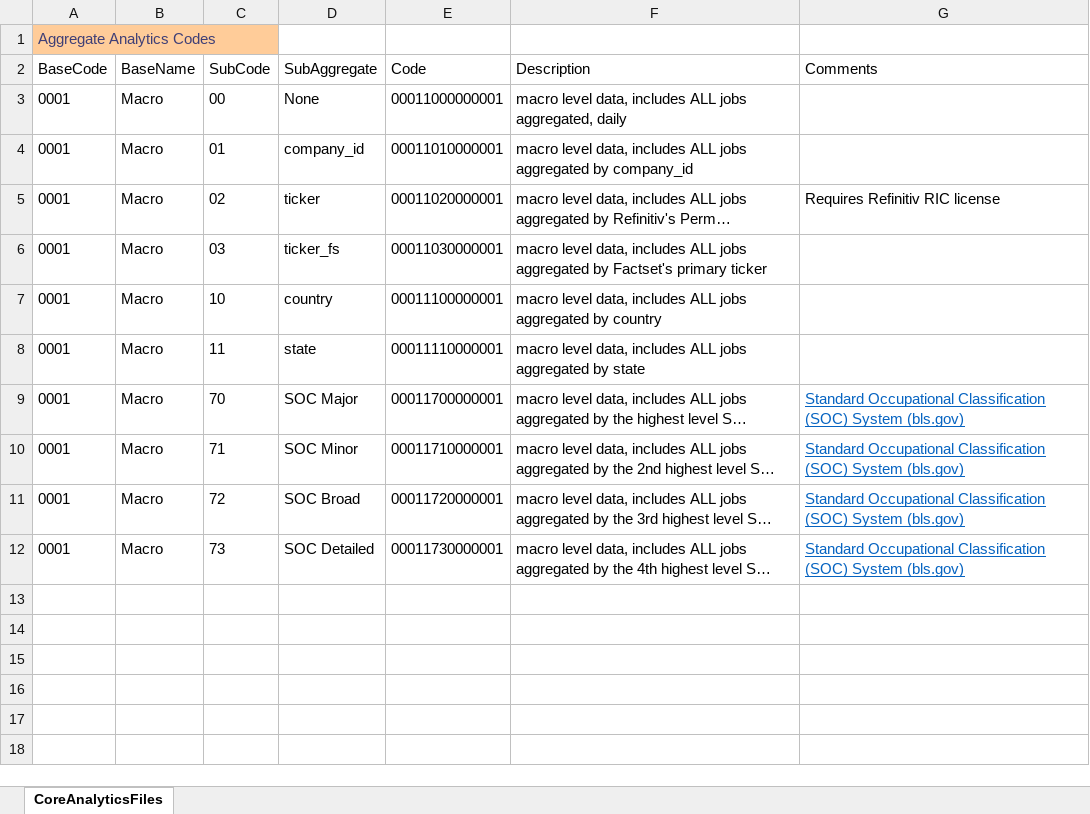
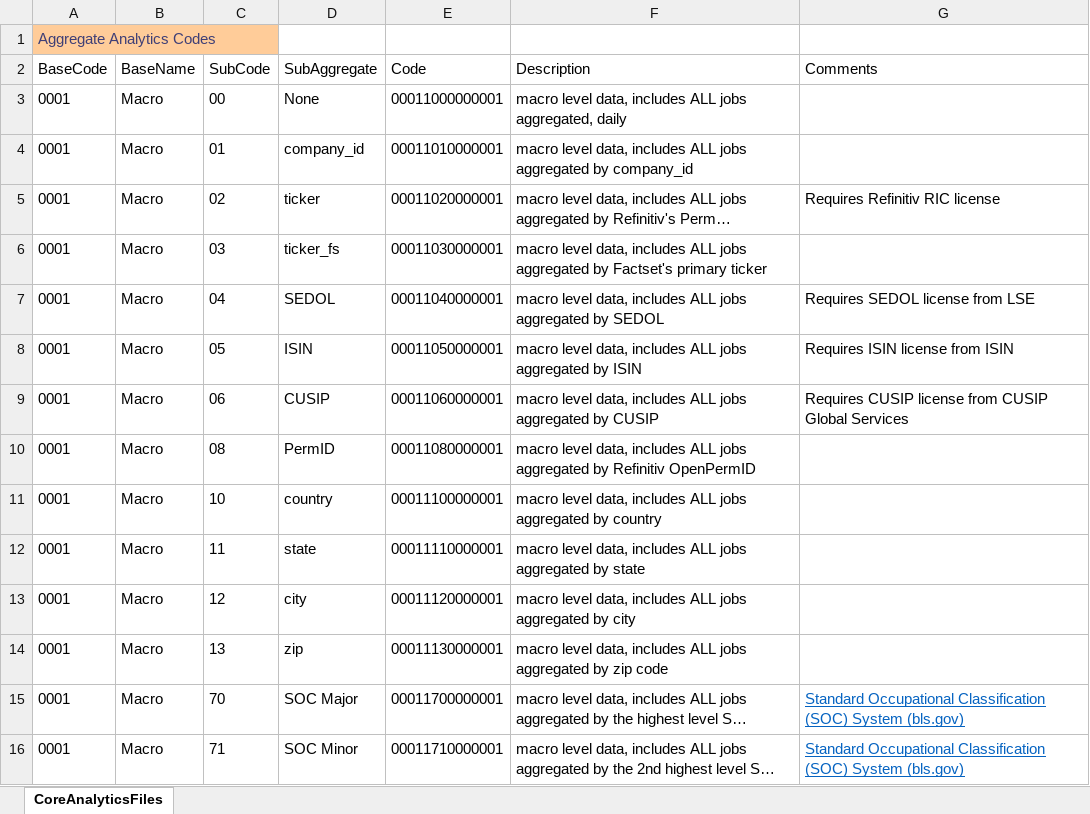
Before and after one commit to SmartMarketData/LinkUp_Enhanced_Documentation, an Excel workbook: LU_Enhanced_Aggregate_Analytics_Codes.xlsx, sheet CoreAnalyticsFiles, drawn as a sheet; only a part is shown; the shorter side is filled out with more unchanged rows; long unchanged cells end in …; values as stored, in another font and other column widths than the file's, no borders; table styles not drawn; the diff names each change by its address in the sheet, - before the commit and + after, or states it on an @@ line.

```diff
--- a/LU_Enhanced_Aggregate_Analytics_Codes.xlsx (sheet CoreAnalyticsFiles)
+++ b/LU_Enhanced_Aggregate_Analytics_Codes.xlsx (sheet CoreAnalyticsFiles)
+row 7: 0001 | Macro | 04 | SEDOL | 00011040000001 | macro level data, includes ALL jobs aggregated by SEDOL | Requires SEDOL license from LSE
+row 8: 0001 | Macro | 05 | ISIN | 00011050000001 | macro level data, includes ALL jobs aggregated by ISIN | Requires ISIN license from ISIN
+row 9: 0001 | Macro | 06 | CUSIP | 00011060000001 | macro level data, includes ALL jobs aggregated by CUSIP | Requires CUSIP license from CUSIP Global Services
+row 10: 0001 | Macro | 08 | PermID | 00011080000001 | macro level data, includes ALL jobs aggregated by Refinitiv OpenPermID
+row 13: 0001 | Macro | 12 | city | 00011120000001 | macro level data, includes ALL jobs aggregated by city
+row 14: 0001 | Macro | 13 | zip | 00011130000001 | macro level data, includes ALL jobs aggregated by zip code
```
Also changed, not shown: 1 other file.
